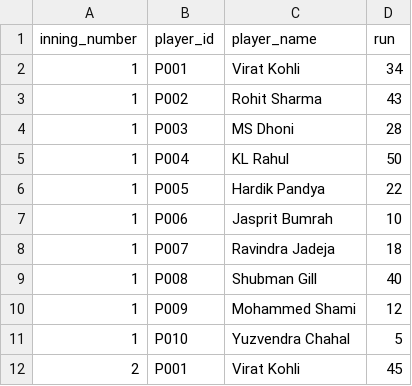
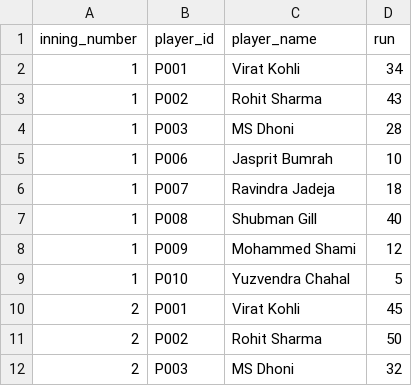
Before and after one commit to adnanmojib1/Adnan, a CSV file: player.csv, drawn as a sheet; only a part is shown; the shorter side is filled out with more unchanged rows.

Commit message:
Remove KL Rahul and Hardik Pandya from player.csv
Removed players KL Rahul and Hardik Pandya from the list.

```diff
--- a/player.csv
+++ b/player.csv
@@ -4,4 +4,2 @@ inning_number,player_id,player_name,run
 1,P003,MS Dhoni,28
-1,P004,KL Rahul,50
-1,P005,Hardik Pandya,22
 1,P006,Jasprit Bumrah,10
```
